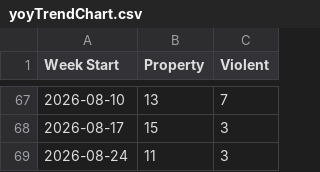
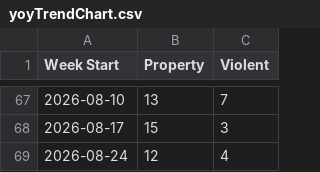
Before and after one commit to tomo-chien/usc-crime, a CSV file: data/yoyTrendChart.csv, drawn as a sheet; only a part is shown, gaps mark what is left out.

```diff
--- a/data/yoyTrendChart.csv
+++ b/data/yoyTrendChart.csv
@@ -68,2 +68,2 @@ Week Start,Property,Violent
 2026-08-17,15,3
-2026-08-24,11,3
+2026-08-24,12,4
```
Also changed, not shown: 3 other files.
